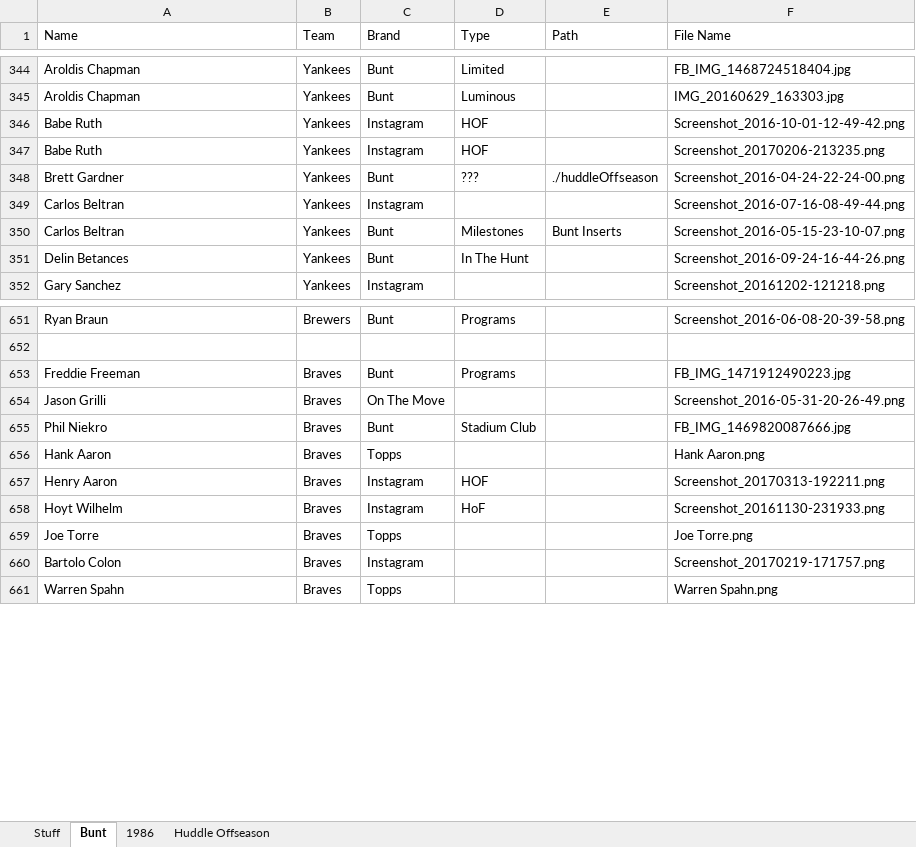
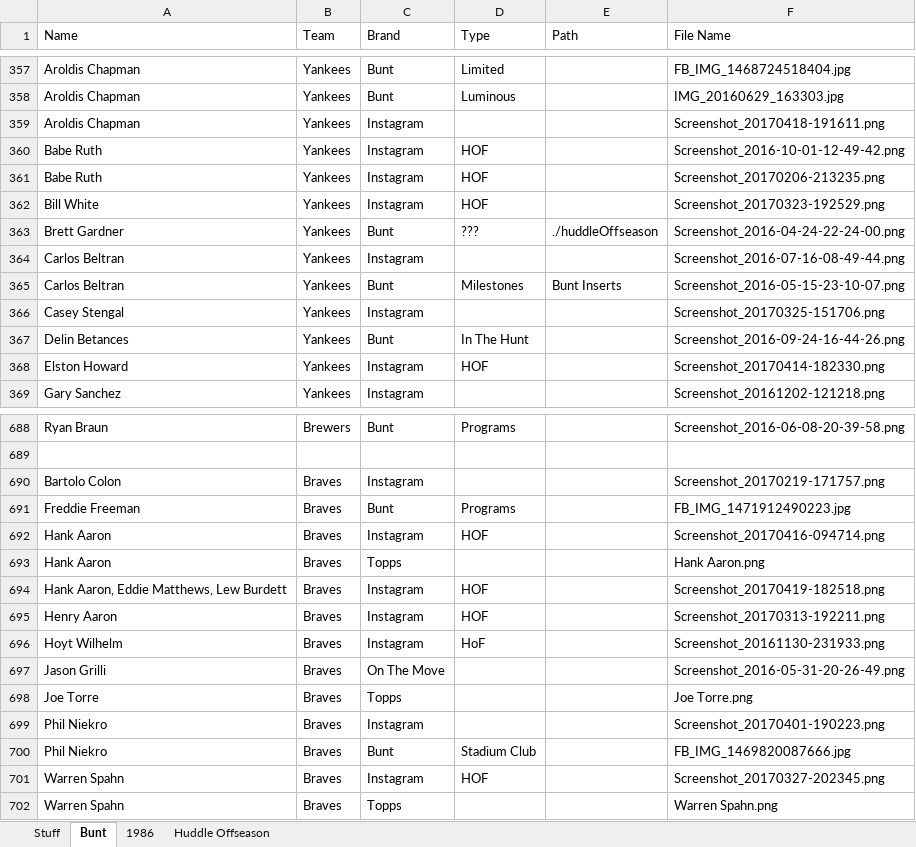
Before and after one commit to Wolfbane50/myApp, an Excel workbook: newCards.xlsx, sheet Bunt, drawn as a sheet; only a part is shown, gaps mark what is left out; values as stored, in another font and other column widths than the file's, no borders; addresses are those after the commit; the diff covers the shown part only; the diff names each change by its address in the sheet, - before the commit and + after, or states it on an @@ line.

```diff
--- a/newCards.xlsx (sheet Bunt)
+++ b/newCards.xlsx (sheet Bunt)
+row 359: Aroldis Chapman | Yankees | Instagram |  |  | Screenshot_20170418-191611.png
+row 362: Bill White | Yankees | Instagram | HOF |  | Screenshot_20170323-192529.png
+row 366: Casey Stengal | Yankees | Instagram |  |  | Screenshot_20170325-151706.png
+row 368: Elston Howard | Yankees | Instagram | HOF |  | Screenshot_20170414-182330.png
+row 690: Bartolo Colon | Braves | Instagram |  |  | Screenshot_20170219-171757.png
+row 692: Hank Aaron | Braves | Instagram | HOF |  | Screenshot_20170416-094714.png
+row 694: Hank Aaron, Eddie Matthews, Lew Burdett | Braves | Instagram | HOF |  | Screenshot_20170419-182518.png
@@ row 654 moved to row 697: Jason Grilli @@
-A699 (Name): Bartolo Colon
+A699 (Name): Phil Niekro
-F699 (File Name): Screenshot_20170219-171757.png
+F699 (File Name): Screenshot_20170401-190223.png
@@ row 655 moved to row 700: Phil Niekro @@
+row 701: Warren Spahn | Braves | Instagram | HOF |  | Screenshot_20170327-202345.png
```
Also changed, not shown: 33 added rows, 7 moved rows and 3 edited cells elsewhere in this sheet, sheet Huddle Offseason, buntseries2.xlsx, 5 other files.
